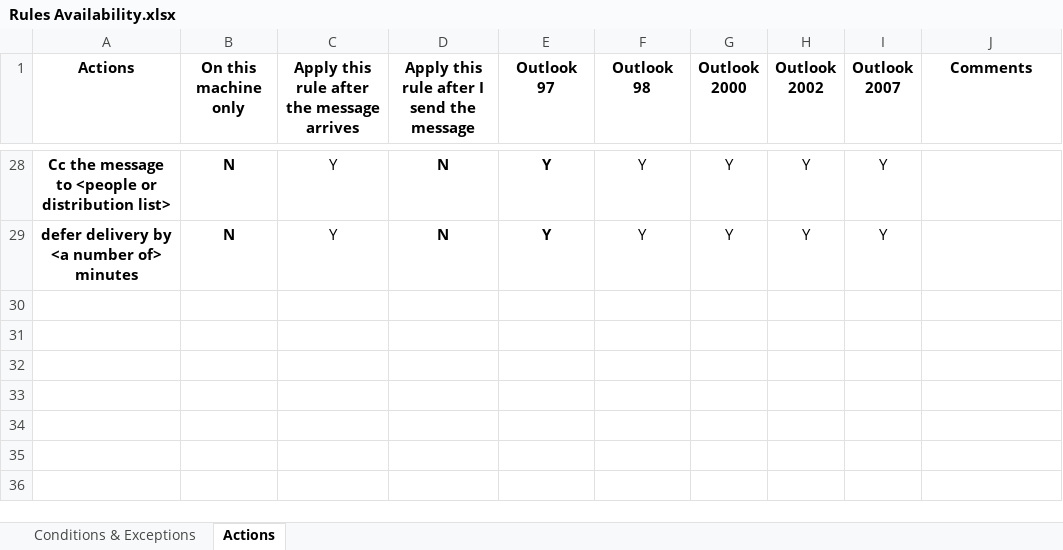
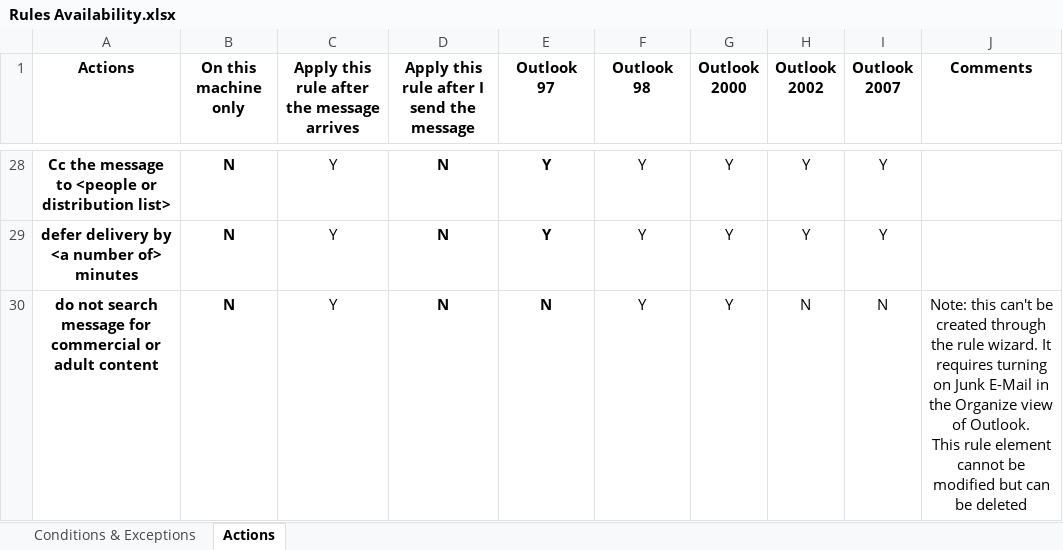
Before and after one commit to hughbe/OutlookRulesReader, an Excel workbook: docs/Rules Availability.xlsx, sheet Actions, drawn as a sheet; only a part is shown, gaps mark what is left out; values as stored, in another font and other column widths than the file's, no borders; conditional formats not drawn; ↵ is a line break in a cell; the diff names each change by its address in the sheet, - before the commit and + after, or states it on an @@ line.

Commit message:
Add Outlook 98-2003 Junk E-Mail condition & action

```diff
--- a/docs/Rules Availability.xlsx (sheet Actions)
+++ b/docs/Rules Availability.xlsx (sheet Actions)
+row 30: do not search message for commercial or adult content | N | Y | N | N | Y | Y | N | N | Note: this can't be created through the rule wizard. It requires turning on Junk E-Mail in the Organize view of Outlook. ↵ This rule element cannot be modified but can be deleted
```
Also changed, not shown: sheet Conditions & Exceptions, 8 other files.
